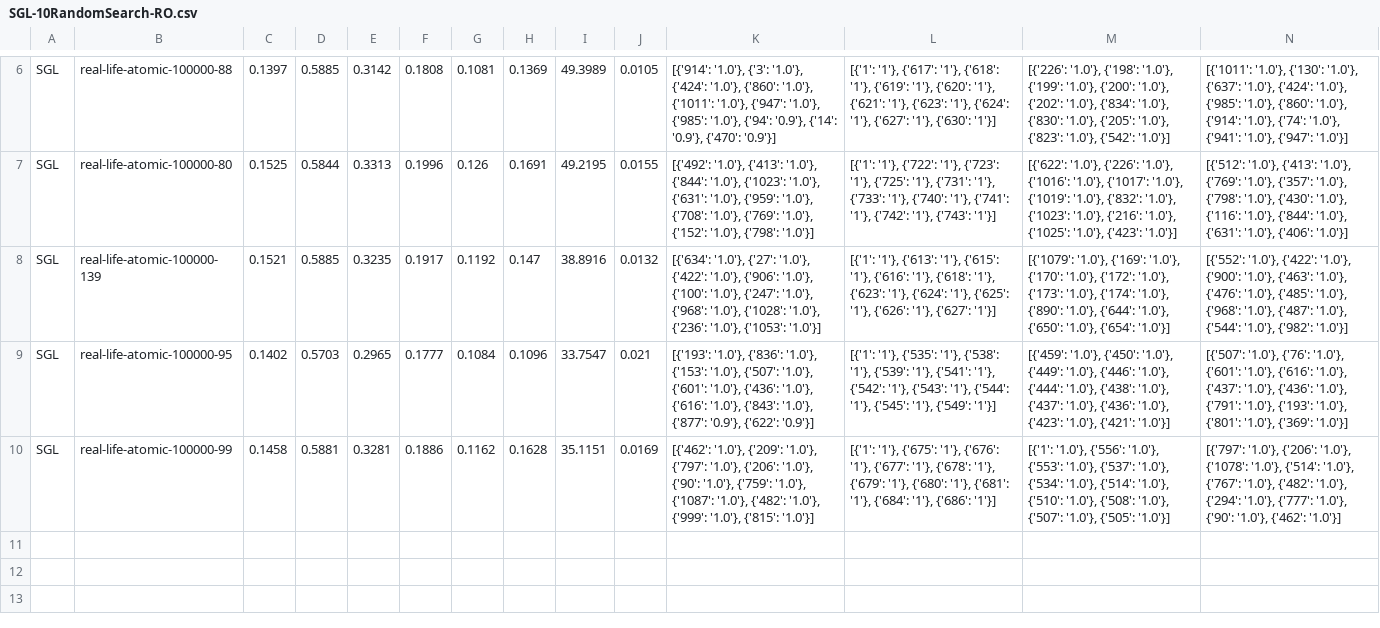
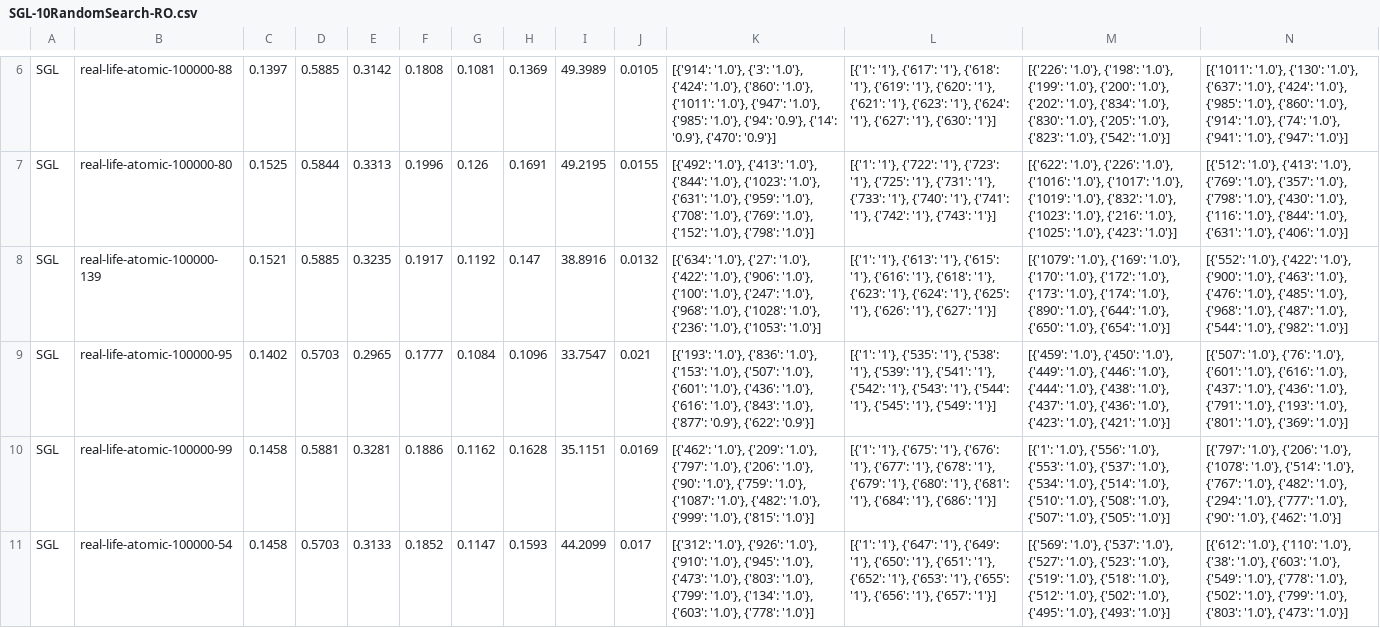
Before and after one commit to mkhe93/RecBole-GNN, a CSV file: eval/log/Benchmark/RO/SGL-10RandomSearch-RO.csv, drawn as a sheet; only a part is shown, gaps mark what is left out; rows hold the shown columns only; the diff names each change by its address in the sheet, - before the commit and + after, or states it on an @@ line.

```diff
--- a/eval/log/Benchmark/RO/SGL-10RandomSearch-RO.csv
+++ b/eval/log/Benchmark/RO/SGL-10RandomSearch-RO.csv
+row 11: SGL | real-life-atomic-100000-54 | 0.1458 | 0.5703 | 0.3133 | 0.1852 | 0.1147 | 0.1593 | 44.2099 | 0.017 | [{'312': '1.0'}, {'926': '1.0'}, {'910': '1.0'}, {'945': '1.0'}, {'473': '1.0'}, {'803': '1.0'}, {'799': '1.0'}, {'134': '1.0'}, {'603': '1.0'}, {'778': '1.0'}] | [{'1': '1'}, {'647': '1'}, {'649': '1'}, {'650': '1'}, {'651': '1'}, {'652': '1'}, {'653': '1'}, {'655': '1'}, {'656': '1'}, {'657': '1'}] | [{'569': '1.0'}, {'537': '1.0'}, {'527': '1.0'}, {'523': '1.0'}, {'519': '1.0'}, {'518': '1.0'}, {'512': '1.0'}, {'502': '1.0'}, {'495': '1.0'}, {'493': '1.0'}] | [{'612': '1.0'}, {'110': '1.0'}, {'38': '1.0'}, {'603': '1.0'}, {'549': '1.0'}, {'778': '1.0'}, {'502': '1.0'}, {'799': '1.0'}, {'803': '1.0'}, {'473': '1.0'}]
```
Also changed, not shown: 13 other files.
